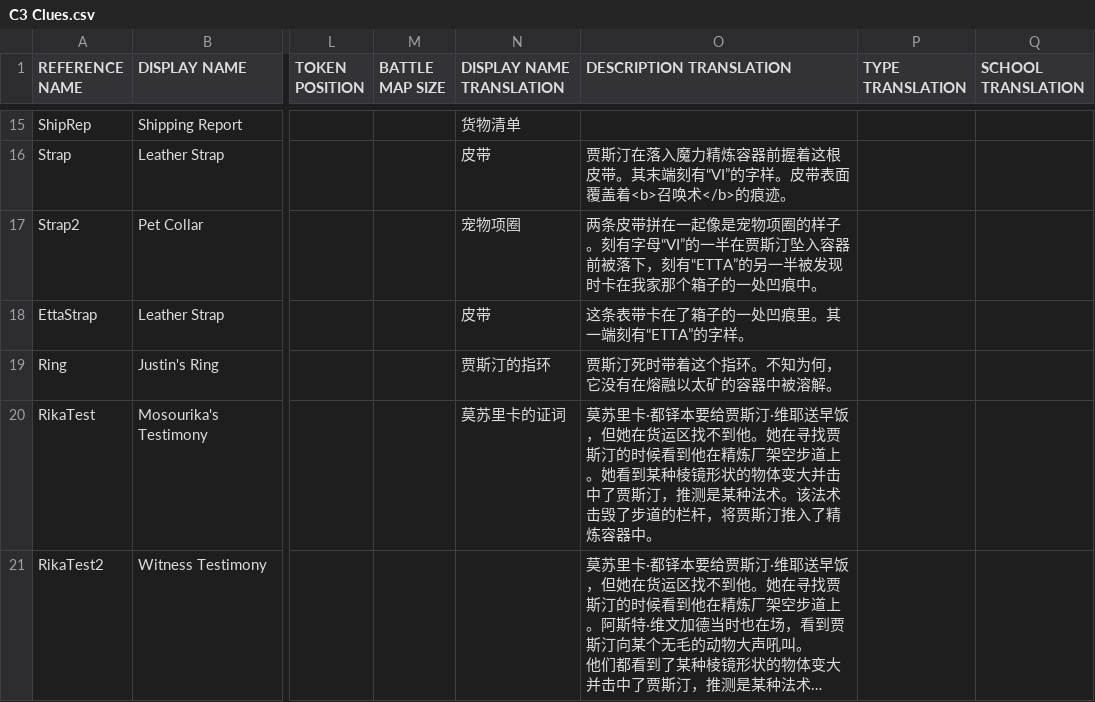
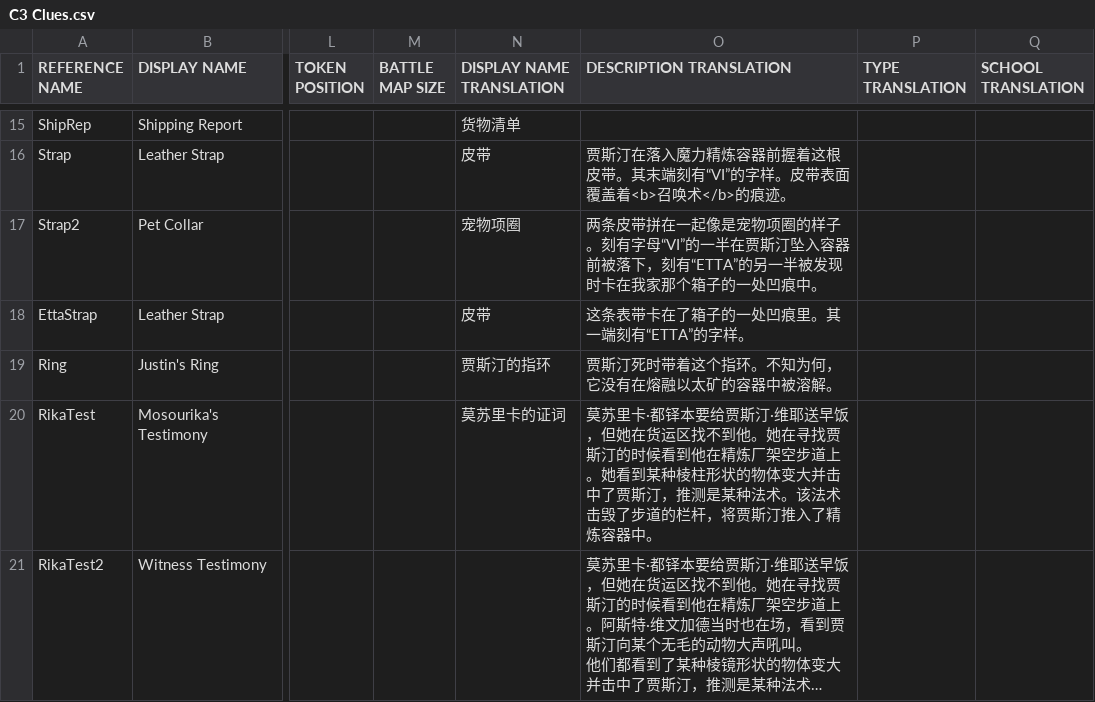
Before and after one commit to kurikomoe/TCAA_CHS, a CSV file: Workshop/game/output/C3 Clues.csv, drawn as a sheet; only a part is shown, gaps mark what is left out; long unchanged cells end in …; the diff names each change by its address in the sheet, - before the commit and + after, or states it on an @@ line.

```diff
--- a/Workshop/game/output/C3 Clues.csv
+++ b/Workshop/game/output/C3 Clues.csv
-O20 (DESCRIPTION TRANSLATION): …到某种棱镜形状的物…
+O20 (DESCRIPTION TRANSLATION): …到某种棱柱形状的物…
```
Also changed, not shown: Workshop/game/output/C3 Dialogue.csv, 6 other files.
